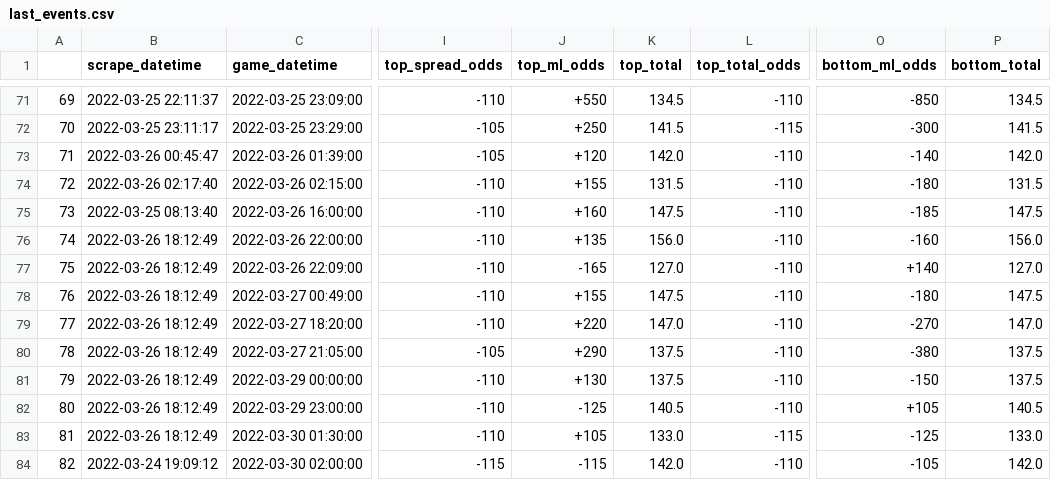
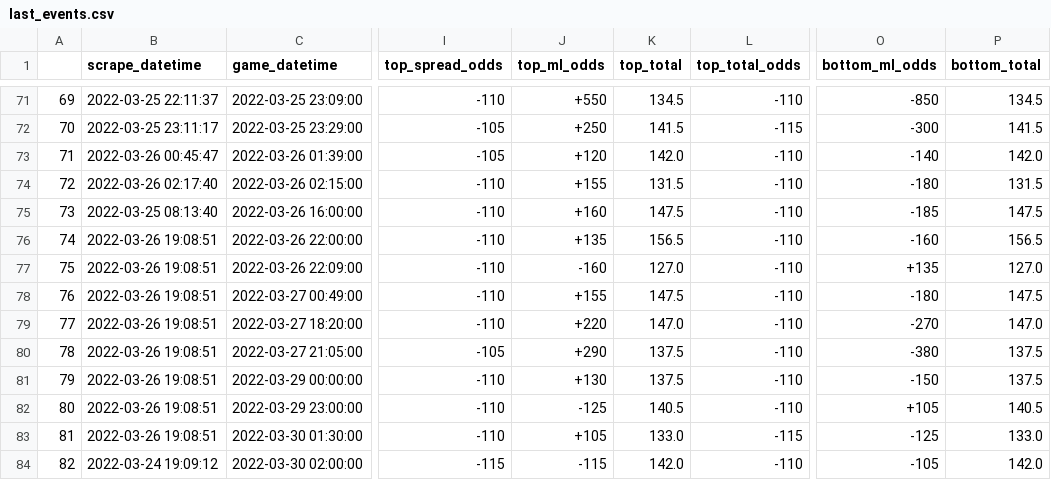
Before and after one commit to rileypeterson/movada, a CSV file: ncaab/data/bovada/last_events.csv, drawn as a sheet; only a part is shown, gaps mark what is left out; the diff names each change by its address in the sheet, - before the commit and + after, or states it on an @@ line.

```diff
--- a/ncaab/data/bovada/last_events.csv
+++ b/ncaab/data/bovada/last_events.csv
-B76:B83 (scrape_datetime): 2022-03-26 18:12:49
+B76:B83 (scrape_datetime): 2022-03-26 19:08:51
-K76 (top_total): 156.0
+K76 (top_total): 156.5
-P76 (bottom_total): 156.0
+P76 (bottom_total): 156.5
-J77 (top_ml_odds): -165
+J77 (top_ml_odds): -160
-O77 (bottom_ml_odds): +140
+O77 (bottom_ml_odds): +135
```
Also changed, not shown: ncaab/data/bovada/next_events.csv.
